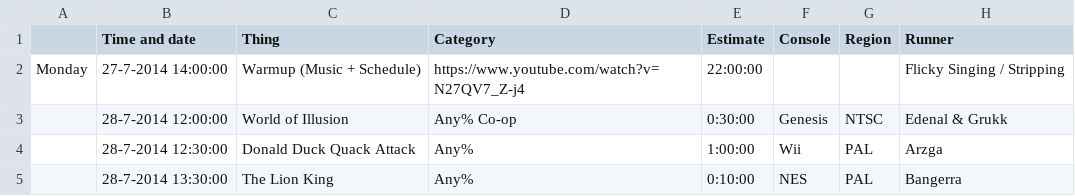
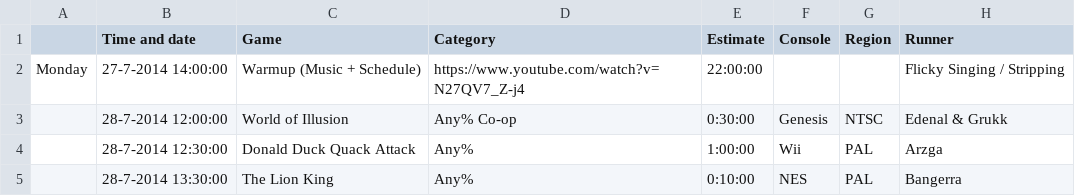
Before and after one commit to srg/willie-modules, a TSV file: conf-module/esashort.tsv, drawn as a sheet; only a part is shown.

```diff
--- a/conf-module/esashort.tsv
+++ b/conf-module/esashort.tsv
@@ -1,2 +1,2 @@
-	Time and date	Thing	Category	Estimate	Console	Region	Runner
+	Time and date	Game	Category	Estimate	Console	Region	Runner
 Monday	27-7-2014 14:00:00	Warmup (Music + Schedule)	https://www.youtube.com/watch?v=N27QV7_Z-j4	22:00:00			Flicky Singing / Stripping
```
Also changed, not shown: conf-module/esalong.tsv.
